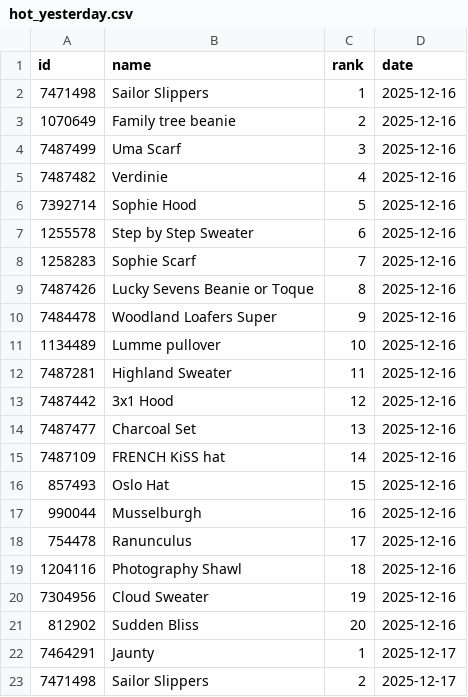
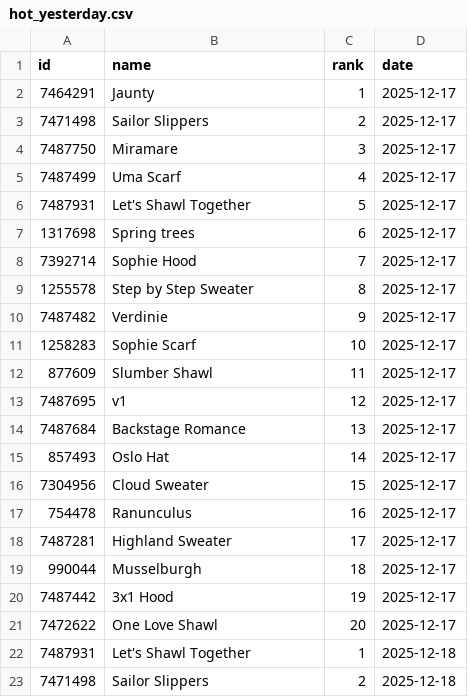
Before and after one commit to alexmcsw/ravelry-table, a CSV file: data/hot_yesterday.csv, drawn as a sheet; only a part is shown; the shorter side is filled out with more unchanged rows; the diff covers the shown part only.

```diff
--- a/data/hot_yesterday.csv
+++ b/data/hot_yesterday.csv
@@ -1,22 +1,2 @@
 "id","name","rank","date"
-7471498,"Sailor Slippers",1,2025-12-16
-1070649,"Family tree beanie",2,2025-12-16
-7487499,"Uma Scarf",3,2025-12-16
-7487482,"Verdinie",4,2025-12-16
-7392714,"Sophie Hood",5,2025-12-16
-1255578,"Step by Step Sweater",6,2025-12-16
-1258283,"Sophie Scarf",7,2025-12-16
-7487426,"Lucky Sevens Beanie or Toque",8,2025-12-16
-7484478,"Woodland Loafers Super",9,2025-12-16
-1134489,"Lumme pullover",10,2025-12-16
-7487281,"Highland Sweater",11,2025-12-16
-7487442,"3x1 Hood",12,2025-12-16
-7487477,"Charcoal Set",13,2025-12-16
-7487109,"FRENCH KiSS hat",14,2025-12-16
-857493,"Oslo Hat",15,2025-12-16
-990044,"Musselburgh",16,2025-12-16
-754478,"Ranunculus",17,2025-12-16
-1204116,"Photography Shawl",18,2025-12-16
-7304956,"Cloud Sweater",19,2025-12-16
-812902,"Sudden Bliss",20,2025-12-16
 7464291,"Jaunty",1,2025-12-17
```
Also changed, not shown: 20 added rows elsewhere in this file.
